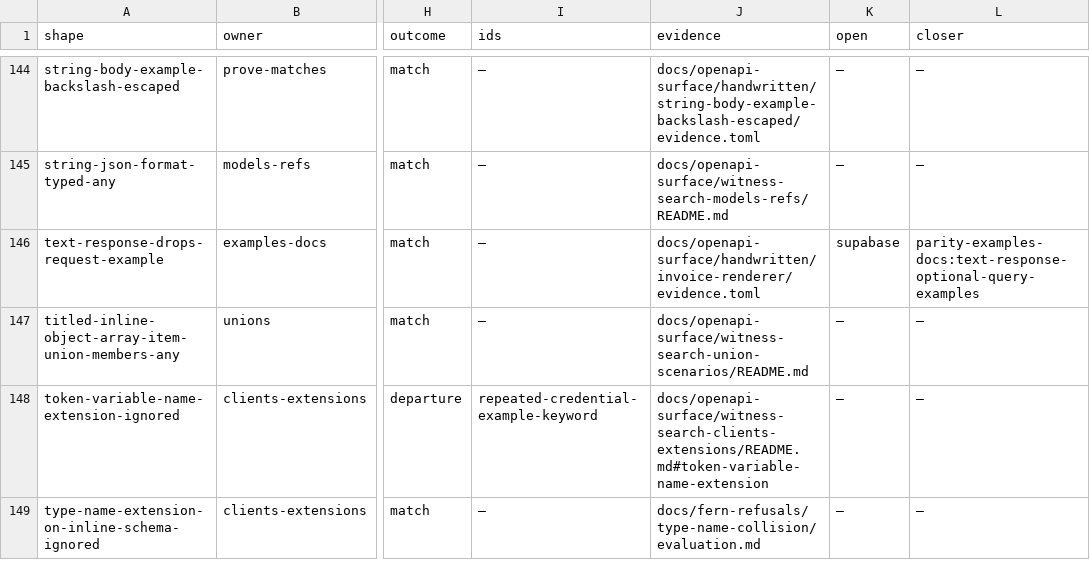
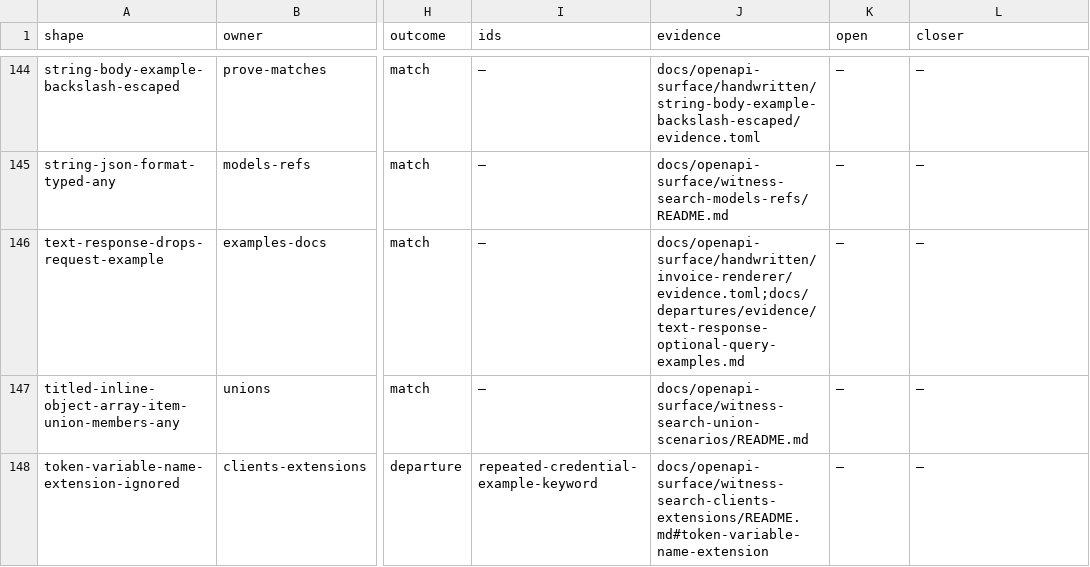
Before and after one commit to nickderobertis/crozier, a TSV file: docs/openapi-surface/scenario-proof-index.tsv, drawn as a sheet; only a part is shown, gaps mark what is left out; the shorter side is filled out with more unchanged rows; the diff names each change by its address in the sheet, - before the commit and + after, or states it on an @@ line.

```diff
--- a/docs/openapi-surface/scenario-proof-index.tsv
+++ b/docs/openapi-surface/scenario-proof-index.tsv
-J146 (evidence): docs/openapi-surface/handwritten/invoice-renderer/evidence.toml
+J146 (evidence): docs/openapi-surface/handwritten/invoice-renderer/evidence.toml;docs/departures/evidence/text-response-optional-query-examples.md
-K146 (open): supabase
+K146 (open): —
-L146 (closer): parity-examples-docs:text-response-optional-query-examples
+L146 (closer): —
```
Also changed, not shown: docs/openapi-surface/golden-reach-sites.tsv, 6 other files.
